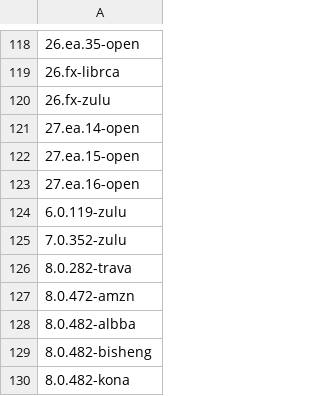
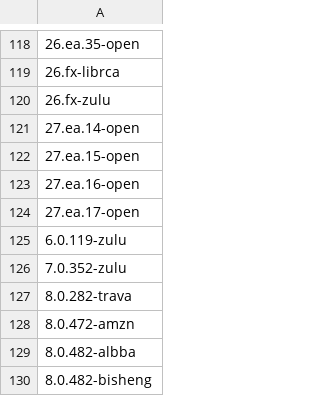
Before and after one commit to openrewrite/rewrite-migrate-java, a CSV file: src/main/resources/sdkman-java.csv, drawn as a sheet; only a part is shown, gaps mark what is left out; the shorter side is filled out with more unchanged rows; the diff names each change by its address in the sheet, - before the commit and + after, or states it on an @@ line.

```diff
--- a/src/main/resources/sdkman-java.csv
+++ b/src/main/resources/sdkman-java.csv
+row 124: 27.ea.17-open
```
